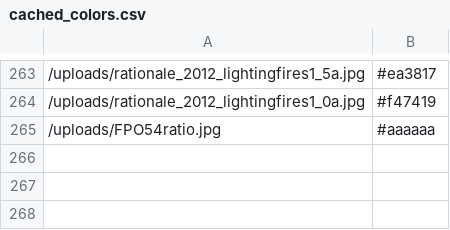
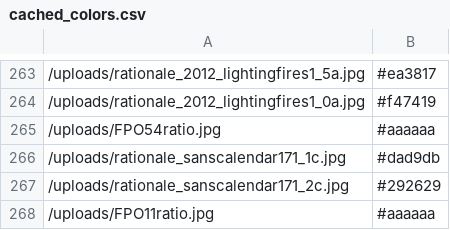
Before and after one commit to rationaledesign/rationale, a CSV file: cached_colors.csv, drawn as a sheet; only a part is shown, gaps mark what is left out; the diff names each change by its address in the sheet, - before the commit and + after, or states it on an @@ line.

```diff
--- a/cached_colors.csv
+++ b/cached_colors.csv
+row 266: /uploads/rationale_sanscalendar171_1c.jpg | #dad9db
+row 267: /uploads/rationale_sanscalendar171_2c.jpg | #292629
+row 268: /uploads/FPO11ratio.jpg | #aaaaaa
```
Also changed, not shown: 10 other files.
